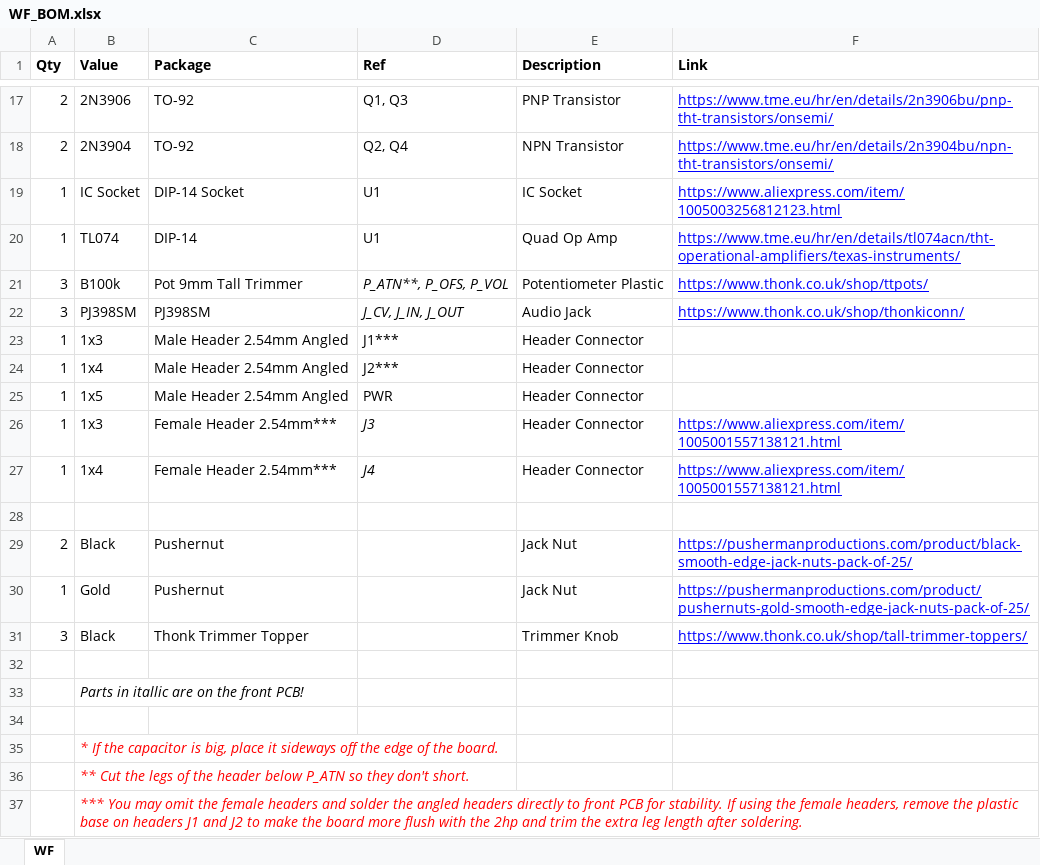
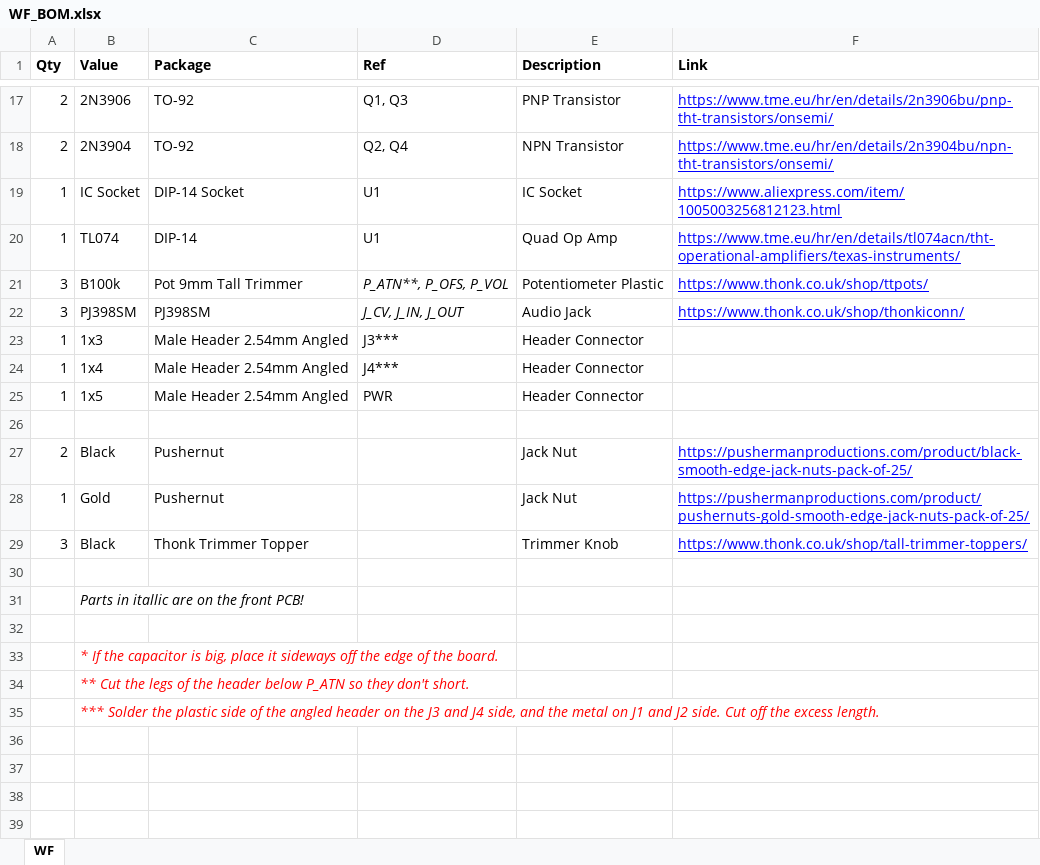
Before and after one commit to Thorinair/Avalon-Harmonics, an Excel workbook: Modules/WF/WF_BOM.xlsx, sheet WF, drawn as a sheet; only a part is shown, gaps mark what is left out; values as stored, in another font and other column widths than the file's, no borders; removed rows and columns are numbered as before the commit, all else as after; the diff names each change by its address in the sheet, - before the commit and + after, or states it on an @@ line.

```diff
--- a/Modules/WF/WF_BOM.xlsx (sheet WF)
+++ b/Modules/WF/WF_BOM.xlsx (sheet WF)
-D23 (Ref): J1***
+D23 (Ref): J3***
-D24 (Ref): J2***
+D24 (Ref): J4***
-row 26: 1 | 1x3 | Female Header 2.54mm*** | J3 | Header Connector | https://www.aliexpress.com/item/1005001557138121.html
-row 27: 1 | 1x4 | Female Header 2.54mm*** | J4 | Header Connector | https://www.aliexpress.com/item/1005001557138121.html
-B35 (Value): *** You may omit the female headers and solder the angled headers directly to front PCB for stability. If using the female headers, remove the plastic base on headers J1 and J2 to make the board more flush with the 2hp and trim the extra leg length after soldering.
+B35 (Value): *** Solder the plastic side of the angled header on the J3 and J4 side, and the metal on J1 and J2 side. Cut off the excess length.
```
Also changed, not shown: Modules/MiX/MiX_BOM.xlsx, Modules/R&F/R&F_BOM.xlsx, 21 other files.
